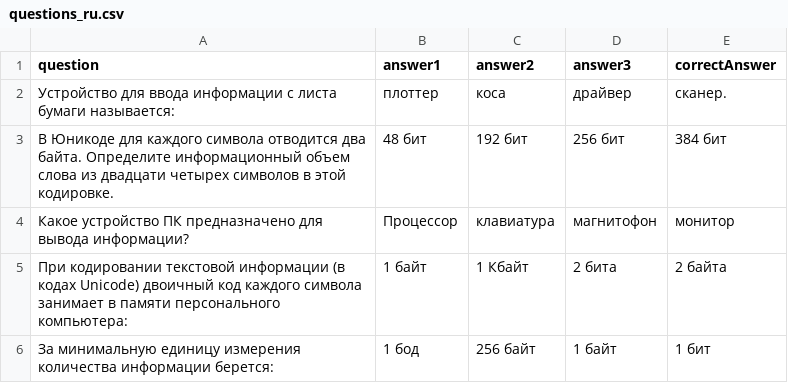
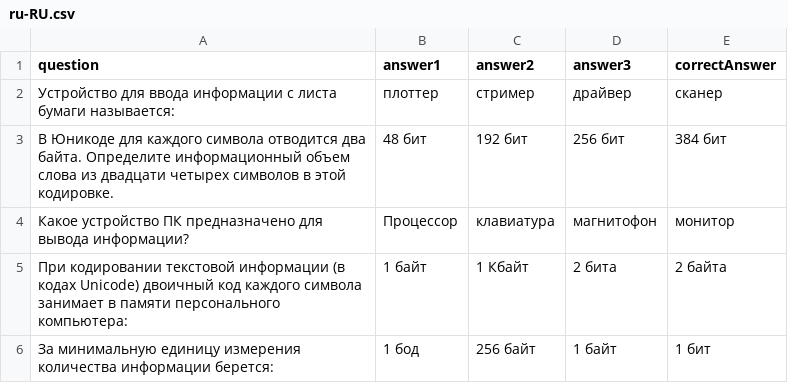
Before and after one commit to Iambme/2021-11-otus-spring-Lyamin, a CSV file: hw03/src/main/resources/csv/ru-RU.csv (was hw03/src/main/resources/csv/questions_ru.csv), drawn as a sheet; the diff names each change by its address in the sheet, - before the commit and + after, or states it on an @@ line.

```diff
--- a/hw03/src/main/resources/csv/questions_ru.csv
+++ b/hw03/src/main/resources/csv/ru-RU.csv
-C2 (answer2): коса
+C2 (answer2): стример
-E2 (correctAnswer): сканер.
+E2 (correctAnswer): сканер
```
Also changed, not shown: 16 other files.
